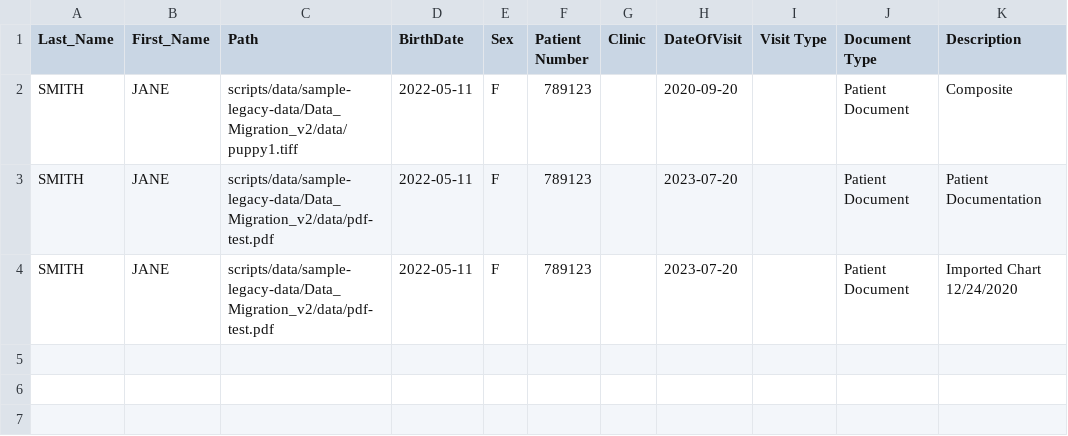
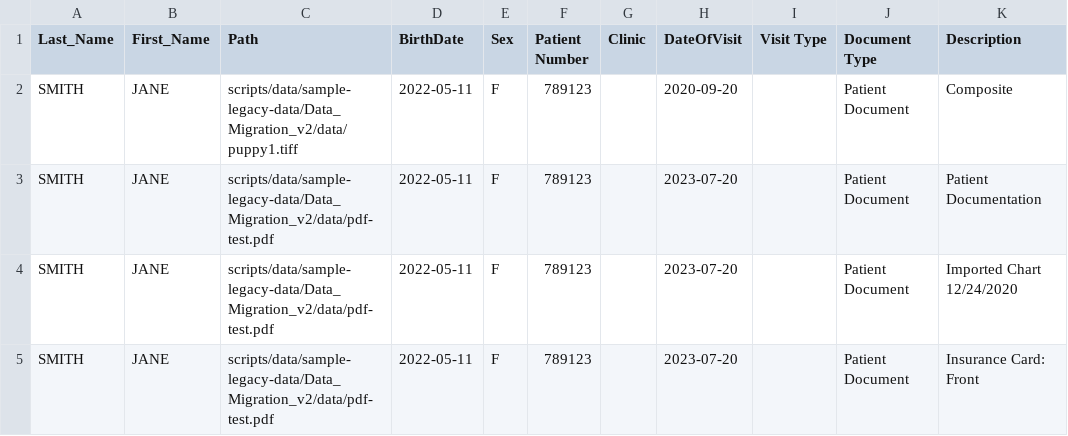
Before and after one commit to masslight/ottehr, a CSV file: scripts/data/sample-legacy-data/Data_Migration_v2/mappings/jane_smith_test_mapping.csv, drawn as a sheet; the diff names each change by its address in the sheet, - before the commit and + after, or states it on an @@ line.

Commit message:
handle legacy data import for a wider range of file descriptions and higher volumn of files to process

```diff
--- a/scripts/data/sample-legacy-data/Data_Migration_v2/mappings/jane_smith_test_mapping.csv
+++ b/scripts/data/sample-legacy-data/Data_Migration_v2/mappings/jane_smith_test_mapping.csv
+row 5: SMITH | JANE | scripts/data/sample-legacy-data/Data_Migration_v2/data/pdf-test.pdf | 2022-05-11 | F | 789123 |  | 2023-07-20 |  | Patient Document | Insurance Card: Front
```
Also changed, not shown: 12 other files.
